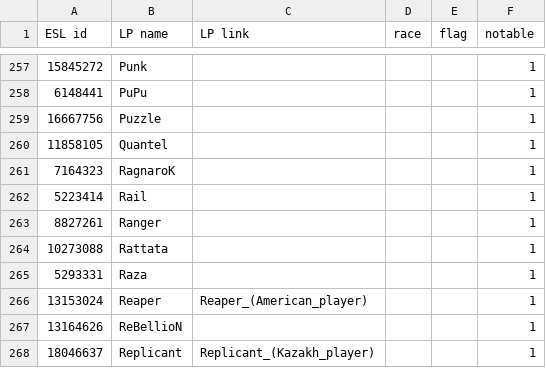
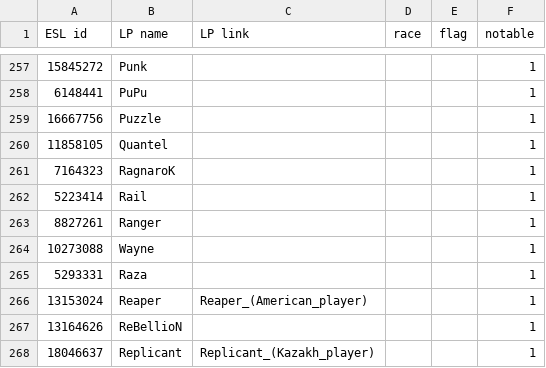
Before and after one commit to Steap/liquipedia-scripts, a CSV file: liquipedia_scripts/data/ept-cups-known-players.csv, drawn as a sheet; only a part is shown, gaps mark what is left out.

Commit message:
Know players: Rattata is now named Wayne

```diff
--- a/liquipedia_scripts/data/ept-cups-known-players.csv
+++ b/liquipedia_scripts/data/ept-cups-known-players.csv
@@ -263,3 +263,3 @@ ESL id,LP name,LP link,race,flag,notable
 8827261,Ranger,,,,1
-10273088,Rattata,,,,1
+10273088,Wayne,,,,1
 5293331,Raza,,,,1
```
